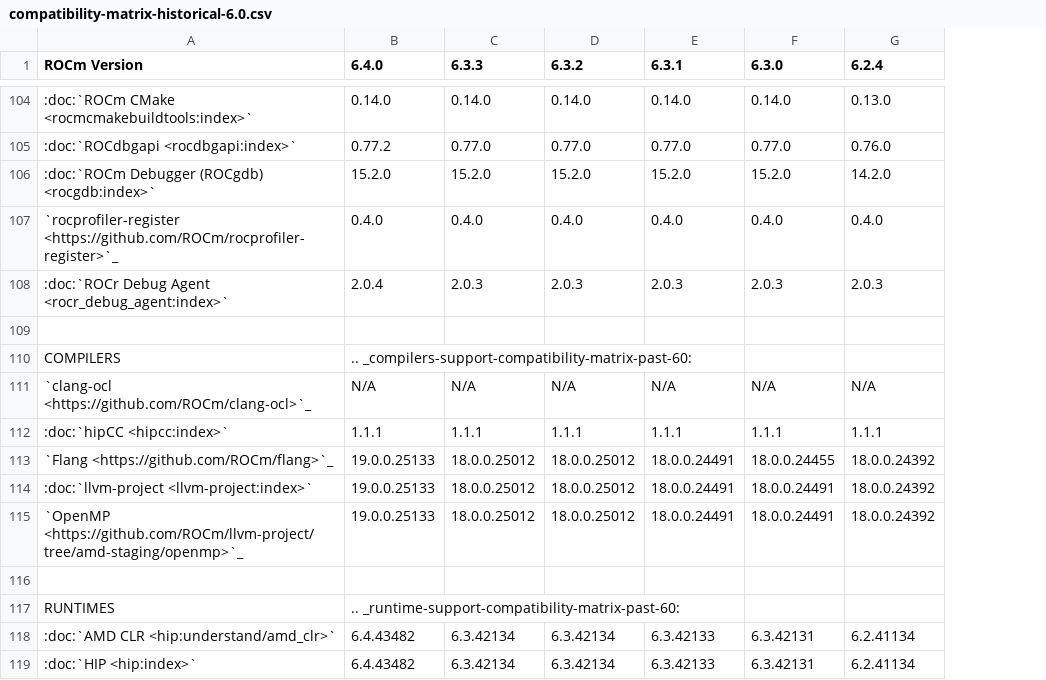
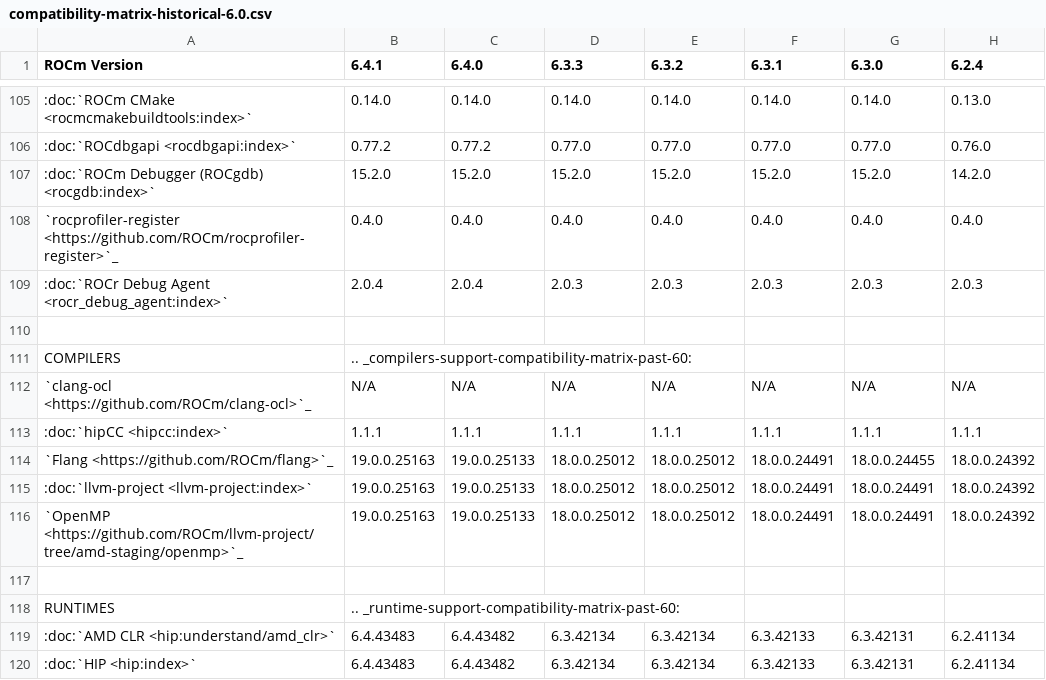
Before and after one commit to richardokonicha/ROCm, a CSV file: docs/compatibility/compatibility-matrix-historical-6.0.csv, drawn as a sheet; only a part is shown, gaps mark what is left out; addresses are those after the commit; the diff covers the shown part only; the diff names each change by its address in the sheet, - before the commit and + after, or states it on an @@ line.

```diff
--- a/docs/compatibility/compatibility-matrix-historical-6.0.csv
+++ b/docs/compatibility/compatibility-matrix-historical-6.0.csv
+column B (6.4.1), rows 105-120: 0.14.0 | 0.77.2 | 15.2.0 | 0.4.0 | 2.0.4 |  | .. _compilers-support-compatibility-matrix-past-60: | N/A | 1.1.1 | 19.0.0.25163 | 19.0.0.25163 | 19.0.0.25163 |  | .. _runtime-support-compatibility-matrix-past-60: | 6.4.43483 | 6.4.43483
-C111 (6.4.0): .. _compilers-support-compatibility-matrix-past-60:
+C111 (6.4.0): (empty)
-C118 (6.4.0): .. _runtime-support-compatibility-matrix-past-60:
+C118 (6.4.0): (empty)
```
Also changed, not shown: 1 added row and 12 edited cells elsewhere in this file, 9 other files.
